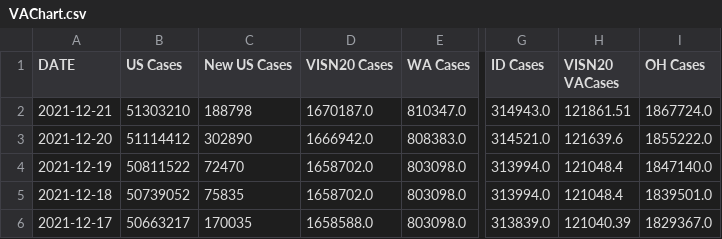
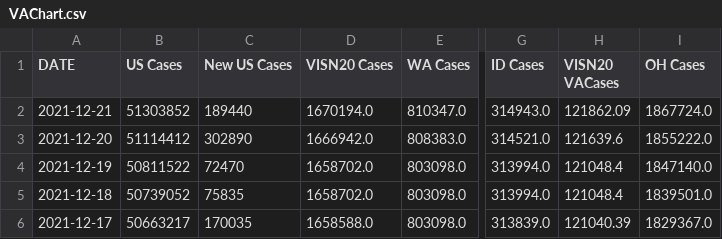
Before and after one commit to lrborrell/CCT_COVID-Monitoring, a CSV file: VAChart.csv, drawn as a sheet; only a part is shown, gaps mark what is left out; the diff names each change by its address in the sheet, - before the commit and + after, or states it on an @@ line.

```diff
--- a/VAChart.csv
+++ b/VAChart.csv
-B2 (US Cases): 51303210
+B2 (US Cases): 51303852
-C2 (New US Cases): 188798
+C2 (New US Cases): 189440
-D2 (VISN20 Cases): 1670187.0
+D2 (VISN20 Cases): 1670194.0
-H2 (VISN20 VACases): 121861.51
+H2 (VISN20 VACases): 121862.09
```
Also changed, not shown: CCTVAChart3.csv.
